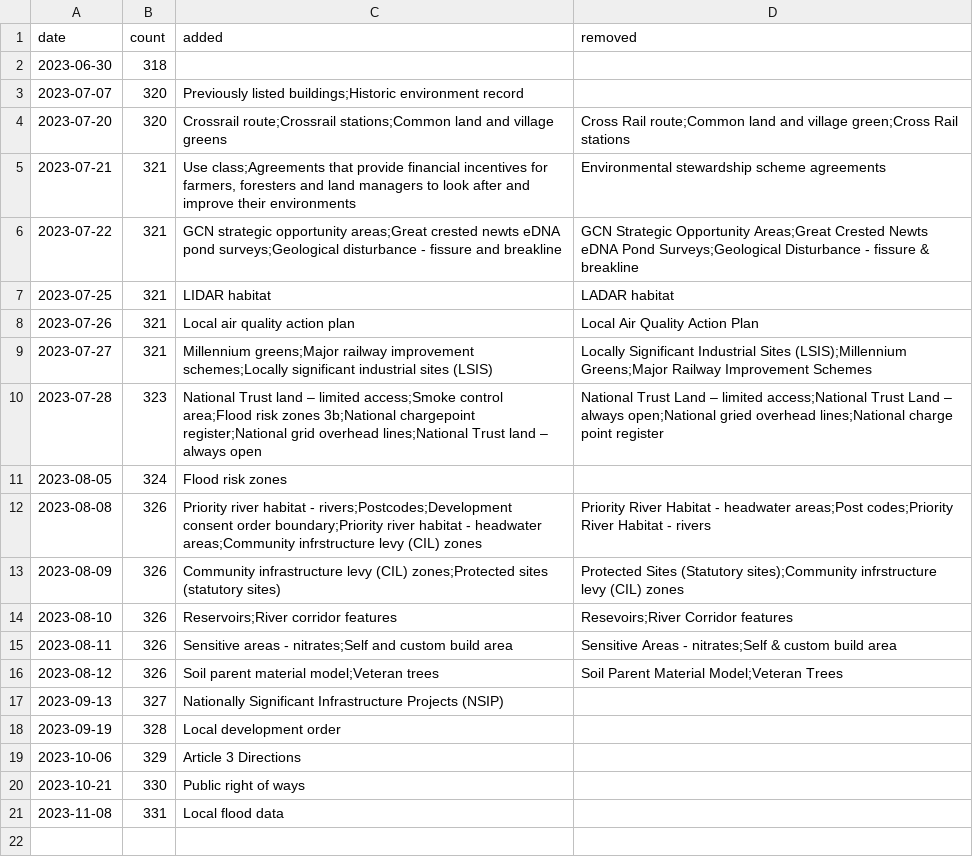
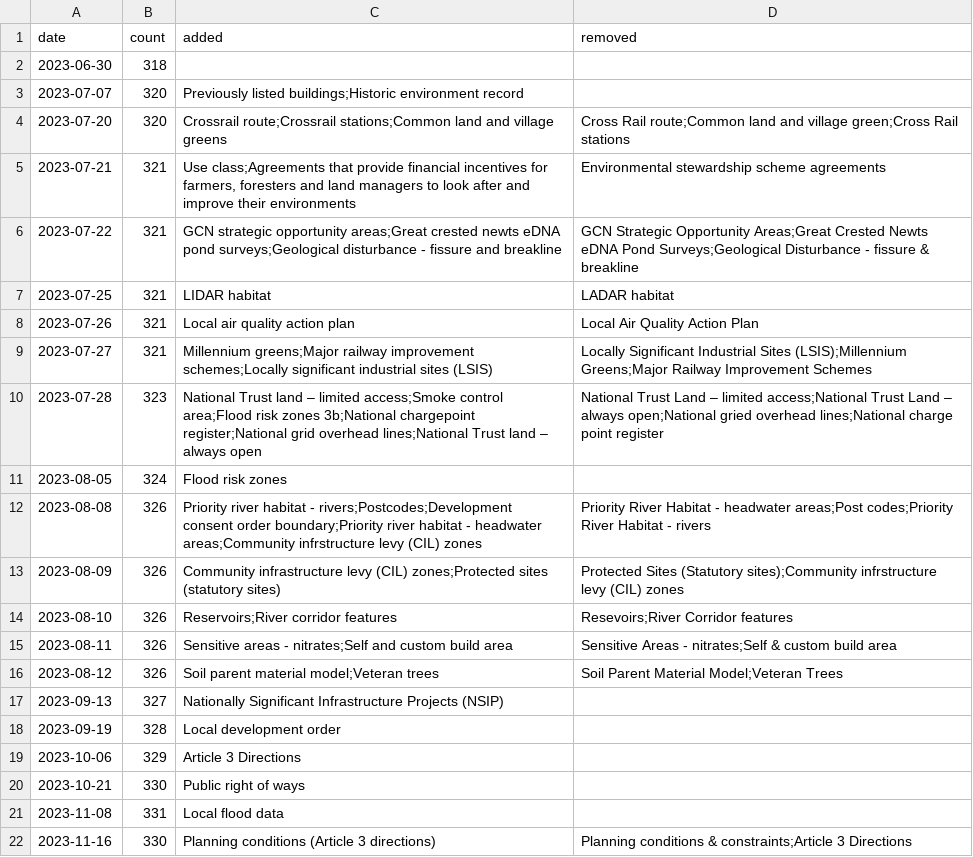
Before and after one commit to digital-land/data-standards-team, a CSV file: _data/backlog-changelog.csv, drawn as a sheet; the diff names each change by its address in the sheet, - before the commit and + after, or states it on an @@ line.

```diff
--- a/_data/backlog-changelog.csv
+++ b/_data/backlog-changelog.csv
+row 22: 2023-11-16 | 330 | Planning conditions (Article 3 directions) | Planning conditions & constraints;Article 3 Directions
```
Also changed, not shown: _data/planning-concerns-backlog.csv.
